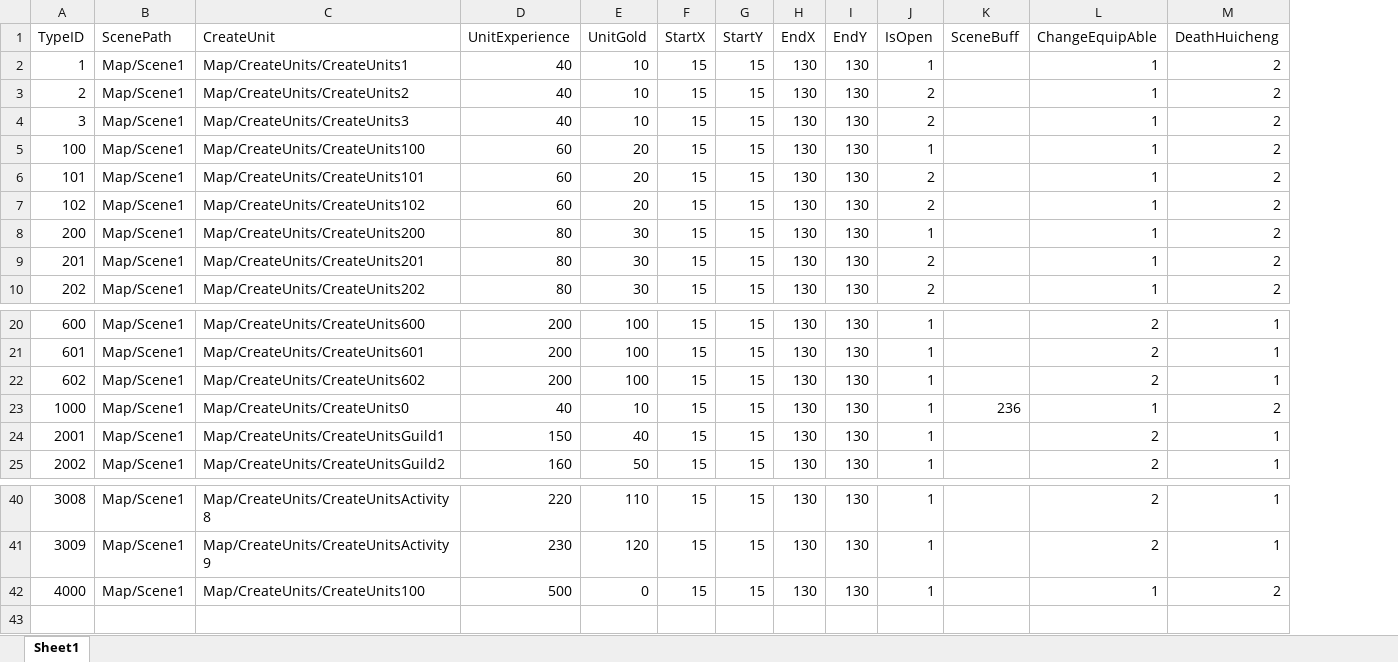
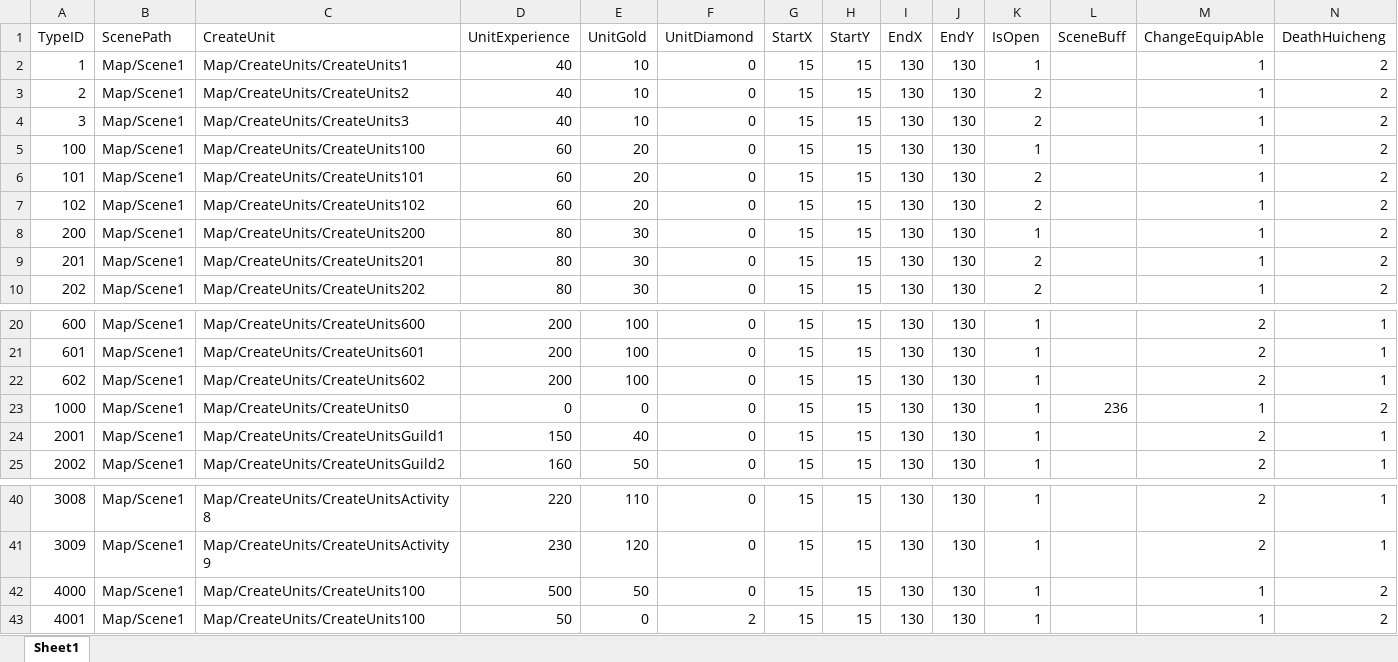
Before and after one commit to idtek/dotanet, an Excel workbook: bin/conf/scenes.xlsx, sheet Sheet1, drawn as a sheet; only a part is shown, gaps mark what is left out; values as stored, in another font and other column widths than the file's, no borders; the diff names each change by its address in the sheet, - before the commit and + after, or states it on an @@ line.

```diff
--- a/bin/conf/scenes.xlsx (sheet Sheet1)
+++ b/bin/conf/scenes.xlsx (sheet Sheet1)
+column F (UnitDiamond), rows 2-10: all 0; rows 20-25: all 0; rows 40-42: all 0
-D23 (UnitExperience): 40
+D23 (UnitExperience): 0
-E23 (UnitGold): 10
+E23 (UnitGold): 0
-E42 (UnitGold): 0
+E42 (UnitGold): 50
+row 43: 4001 | Map/Scene1 | Map/CreateUnits/CreateUnits100 | 50 | 0 | 2 | 15 | 15 | 130 | 130 | 1 |  | 1 | 2
```
Also changed, not shown: bin/conf/activitymap.xlsx, bin/conf/guild.xlsx, 6 other files.
